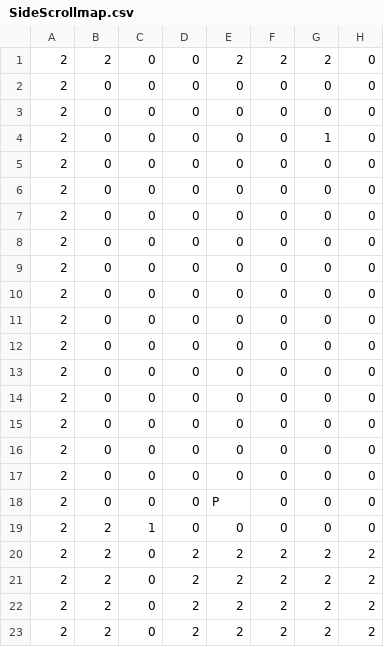
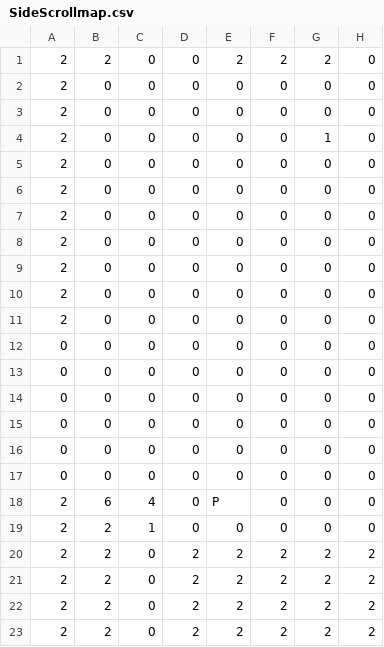
Before and after one commit to TobyMCGames/SP3-Framework, a CSV file: Physics/Maps/SideScrollmap.csv, drawn as a sheet; only a part is shown; the diff names each change by its address in the sheet, - before the commit and + after, or states it on an @@ line.

Commit message:
fixed skeleton z value,

```diff
--- a/Physics/Maps/SideScrollmap.csv
+++ b/Physics/Maps/SideScrollmap.csv
-A12:A17: 2
+A12:A17: 0
-B18: 0
+B18: 6
-C18: 0
+C18: 4
```
Also changed, not shown: 5 other files.
